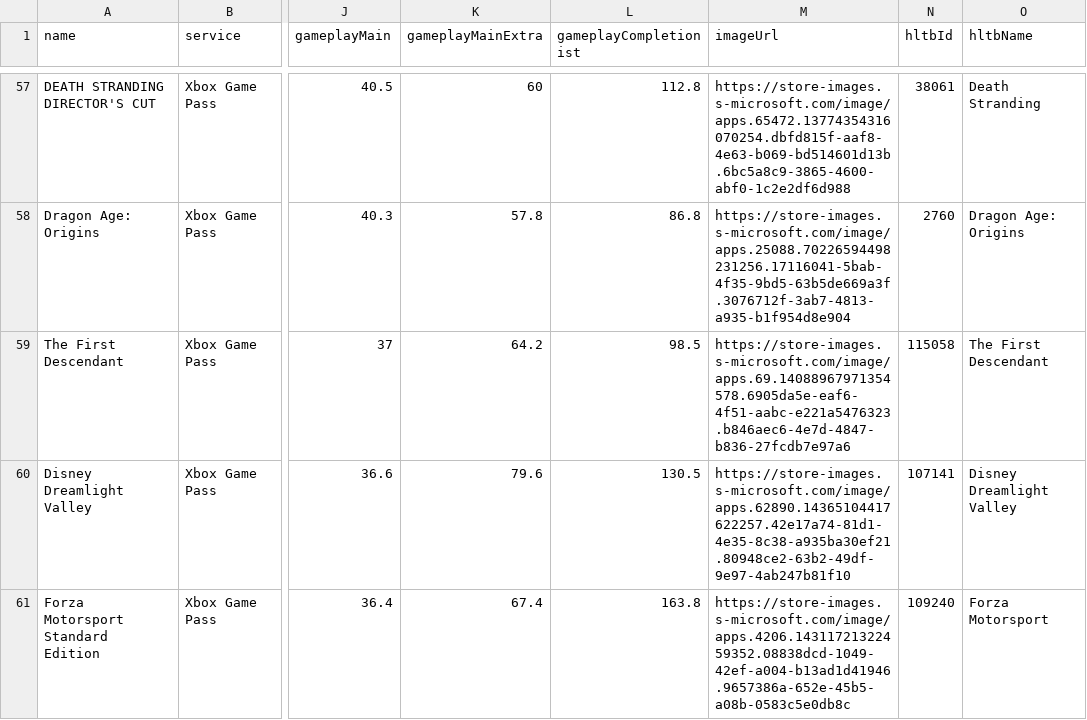
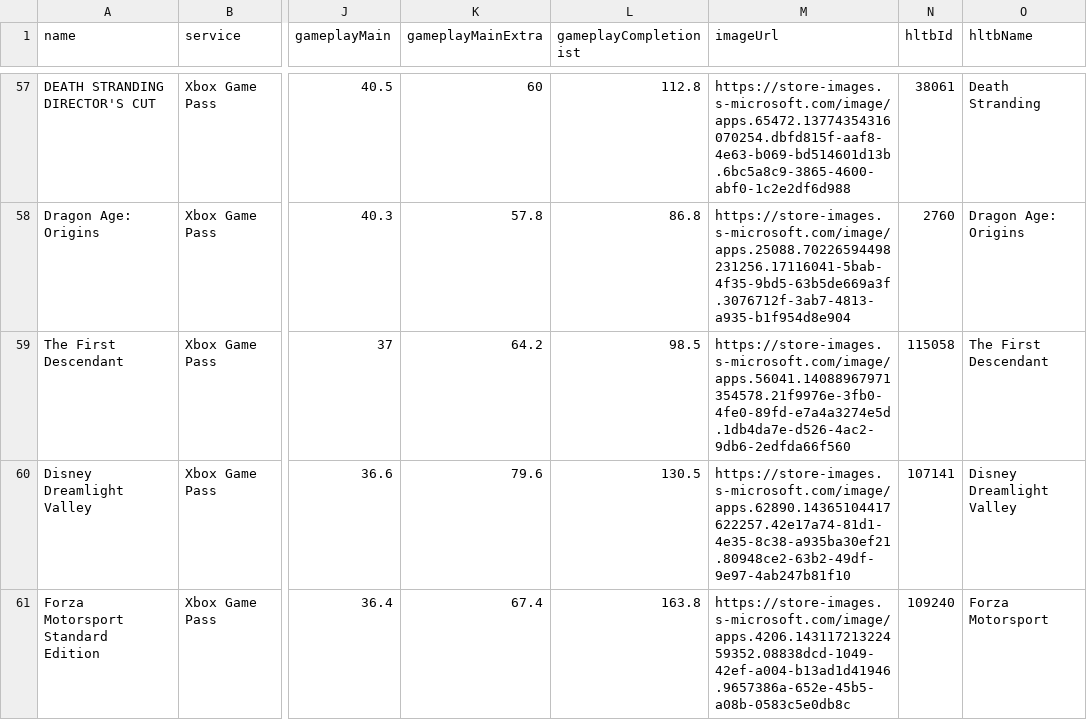
Before and after one commit to Xatpy/beatable, a CSV file: data/list.csv, drawn as a sheet; only a part is shown, gaps mark what is left out; the diff covers the shown part only; the diff names each change by its address in the sheet, - before the commit and + after, or states it on an @@ line.

```diff
--- a/data/list.csv
+++ b/data/list.csv
-M59 (imageUrl): https://store-images.s-microsoft.com/image/apps.69.14088967971354578.6905da5e-eaf6-4f51-aabc-e221a5476323.b846aec6-4e7d-4847-b836-27fcdb7e97a6
+M59 (imageUrl): https://store-images.s-microsoft.com/image/apps.56041.14088967971354578.21f9976e-3fb0-4fe0-89fd-e7a4a3274e5d.1db4da7e-d526-4ac2-9db6-2edfda66f560
```
Also changed, not shown: 11 removed rows and 1 edited cell elsewhere in this file, 4 other files.
